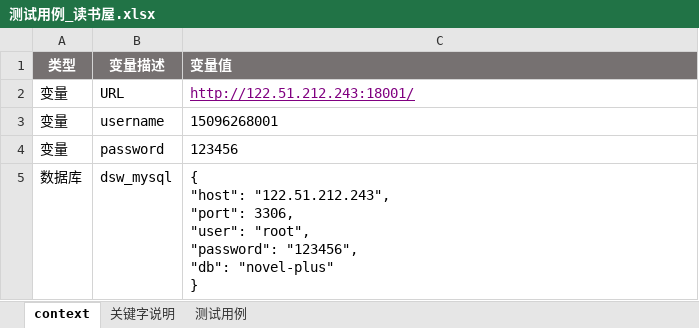
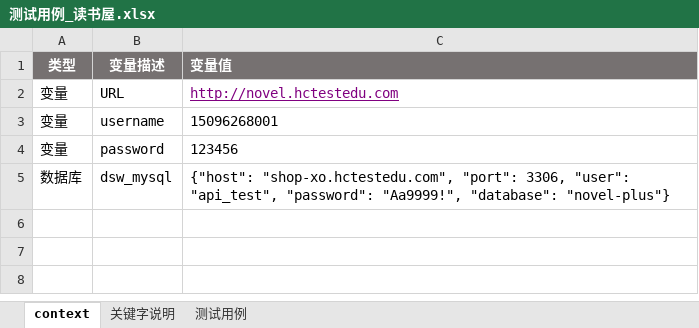
Before and after one commit to ChuDiRen/AI-agent-testing-platform, an Excel workbook: test-engine/examples/api-cases_execl/测试用例_读书屋.xlsx, sheet context, drawn as a sheet; values as stored, in another font and other column widths than the file's, no borders; ↵ is a line break in a cell; the diff names each change by its address in the sheet, - before the commit and + after, or states it on an @@ line.

Commit message:
feat(test-engine): enhance Excel test case support and improve API testing framework
- Added detailed documentation for Excel test case format in README.md, including structure and examples.
- Updated requirements.txt to specify compatible versions for dependencies.
- Enhanced conftest.py to support dynamic base URL configuration via environment variables.
- Improved error handling and response validation in API test cases, ensuring robust testing.
- Introduced new features for JSON assertions and refined Excel case parsing logic.
- Added multiple test cases for comprehensive coverage of API functionalities.

```diff
--- a/test-engine/examples/api-cases_execl/测试用例_读书屋.xlsx (sheet context)
+++ b/test-engine/examples/api-cases_execl/测试用例_读书屋.xlsx (sheet context)
-C2 (变量值): http://122.51.212.243:18001/
+C2 (变量值): http://novel.hctestedu.com
-C5 (变量值): { ↵ "host": "122.51.212.243", ↵ "port": 3306, ↵ "user": "root", ↵ "password": "123456", ↵ "db": "novel-plus" ↵ }
+C5 (变量值): {"host": "shop-xo.hctestedu.com", "port": 3306, "user": "api_test", "password": "Aa9999!", "database": "novel-plus"}
```
Also changed, not shown: sheet 关键字说明, sheet 测试用例, 15 other files.
